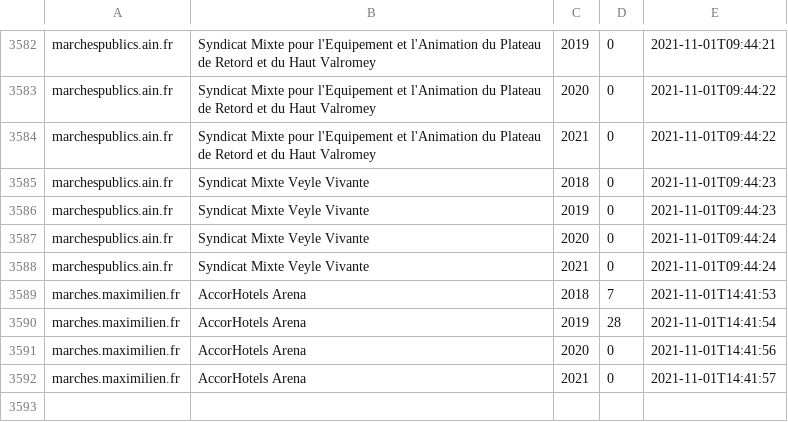
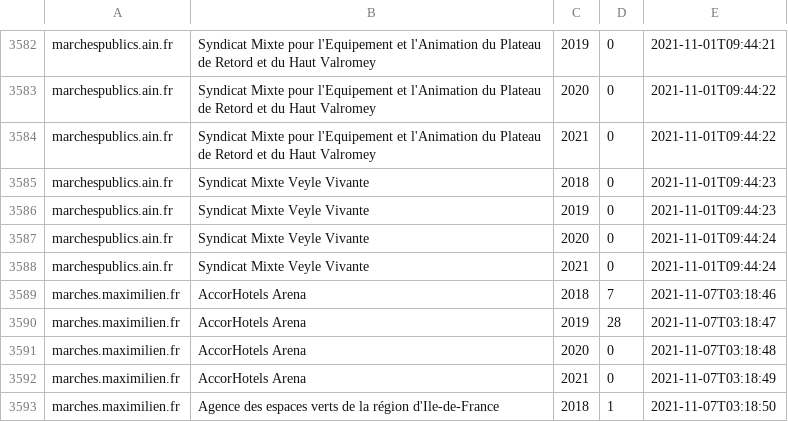
Before and after one commit to ColinMaudry/atexo-decp-scraper, a CSV file: disponibilite-donnees.csv, drawn as a sheet; only a part is shown, gaps mark what is left out.

Commit message:
Update

```diff
--- a/disponibilite-donnees.csv
+++ b/disponibilite-donnees.csv
@@ -3588,5 +3588,6 @@ marchespublics.ain.fr,"Syndicat Mixte Veyle Vivante",2020,0,2021-11-01T09:44:24
 marchespublics.ain.fr,"Syndicat Mixte Veyle Vivante",2021,0,2021-11-01T09:44:24
-marches.maximilien.fr,"AccorHotels Arena",2018,7,2021-11-01T14:41:53
-marches.maximilien.fr,"AccorHotels Arena",2019,28,2021-11-01T14:41:54
-marches.maximilien.fr,"AccorHotels Arena",2020,0,2021-11-01T14:41:56
-marches.maximilien.fr,"AccorHotels Arena",2021,0,2021-11-01T14:41:57
+marches.maximilien.fr,"AccorHotels Arena",2018,7,2021-11-07T03:18:46
+marches.maximilien.fr,"AccorHotels Arena",2019,28,2021-11-07T03:18:47
+marches.maximilien.fr,"AccorHotels Arena",2020,0,2021-11-07T03:18:48
+marches.maximilien.fr,"AccorHotels Arena",2021,0,2021-11-07T03:18:49
+marches.maximilien.fr,"Agence des espaces verts de la région d'Ile-de-France",2018,1,2021-11-07T03:18:50
```
